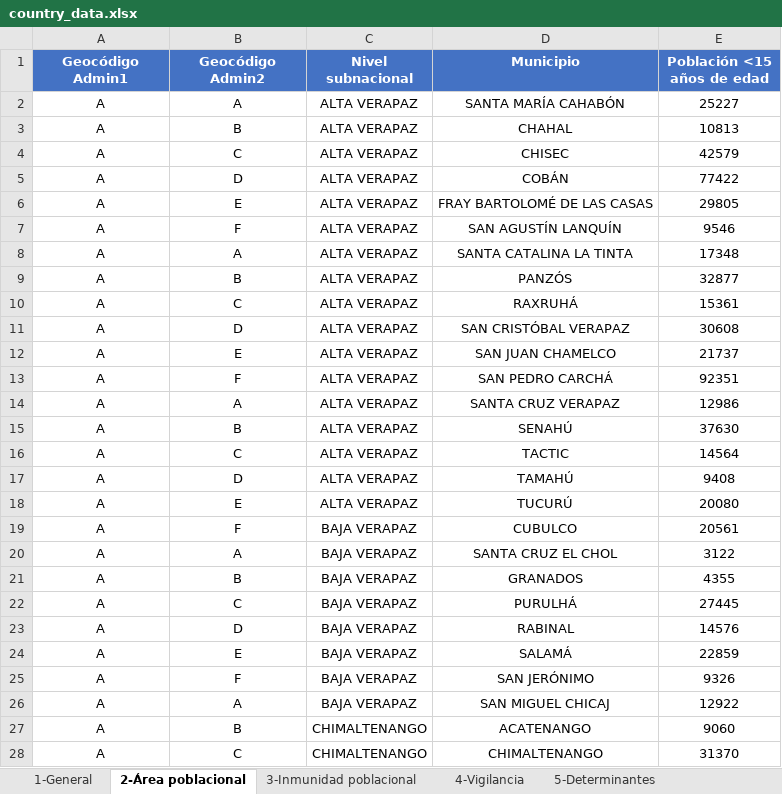
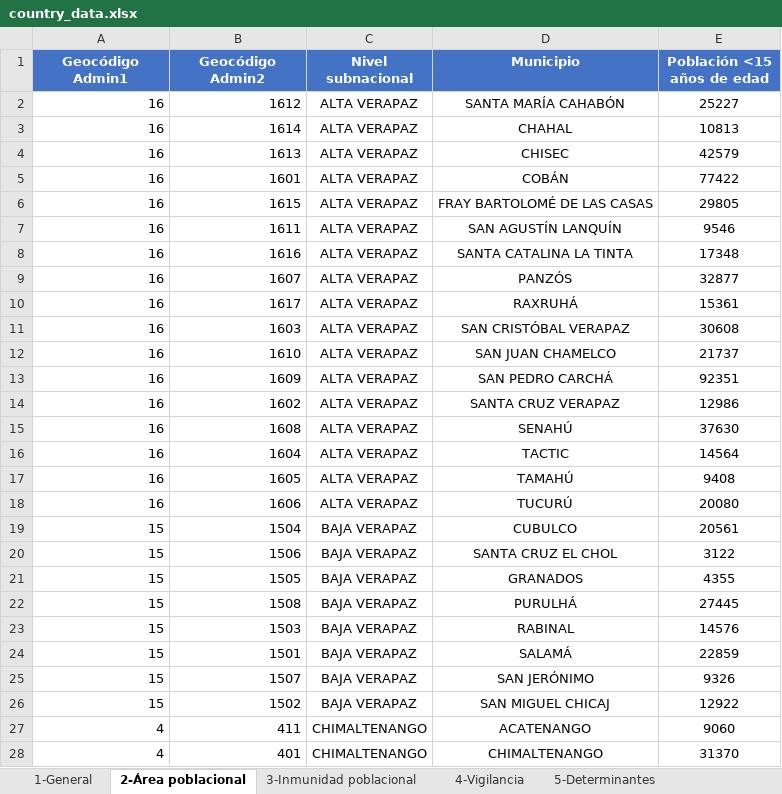
Before and after one commit to Oliversinn/polio-risk, an Excel workbook: src/Data/country_data.xlsx, sheet 2-Área poblacional, drawn as a sheet; only a part is shown; values as stored, in another font and other column widths than the file's, no borders; the diff covers the shown part only; the diff names each change by its address in the sheet, - before the commit and + after, or states it on an @@ line.

```diff
--- a/src/Data/country_data.xlsx (sheet 2-Área poblacional)
+++ b/src/Data/country_data.xlsx (sheet 2-Área poblacional)
-A2:A18 (Geocódigo Admin1): A
+A2:A18 (Geocódigo Admin1): 16
-A2:B28 alignment: center
+A2:B28 alignment: right
-B2 (Geocódigo Admin2): A
+B2 (Geocódigo Admin2): 1612
-B3 (Geocódigo Admin2): B
+B3 (Geocódigo Admin2): 1614
-B4 (Geocódigo Admin2): C
+B4 (Geocódigo Admin2): 1613
-B5 (Geocódigo Admin2): D
+B5 (Geocódigo Admin2): 1601
-B6 (Geocódigo Admin2): E
+B6 (Geocódigo Admin2): 1615
-B7 (Geocódigo Admin2): F
+B7 (Geocódigo Admin2): 1611
-B8 (Geocódigo Admin2): A
+B8 (Geocódigo Admin2): 1616
-B9 (Geocódigo Admin2): B
+B9 (Geocódigo Admin2): 1607
-B10 (Geocódigo Admin2): C
+B10 (Geocódigo Admin2): 1617
-B11 (Geocódigo Admin2): D
+B11 (Geocódigo Admin2): 1603
-B12 (Geocódigo Admin2): E
+B12 (Geocódigo Admin2): 1610
-B13 (Geocódigo Admin2): F
+B13 (Geocódigo Admin2): 1609
-B14 (Geocódigo Admin2): A
+B14 (Geocódigo Admin2): 1602
-B15 (Geocódigo Admin2): B
+B15 (Geocódigo Admin2): 1608
-B16 (Geocódigo Admin2): C
+B16 (Geocódigo Admin2): 1604
-B17 (Geocódigo Admin2): D
+B17 (Geocódigo Admin2): 1605
-B18 (Geocódigo Admin2): E
+B18 (Geocódigo Admin2): 1606
-A19:A26 (Geocódigo Admin1): A
+A19:A26 (Geocódigo Admin1): 15
-B19 (Geocódigo Admin2): F
+B19 (Geocódigo Admin2): 1504
-B20 (Geocódigo Admin2): A
+B20 (Geocódigo Admin2): 1506
-B21 (Geocódigo Admin2): B
+B21 (Geocódigo Admin2): 1505
-B22 (Geocódigo Admin2): C
+B22 (Geocódigo Admin2): 1508
-B23 (Geocódigo Admin2): D
+B23 (Geocódigo Admin2): 1503
-B24 (Geocódigo Admin2): E
+B24 (Geocódigo Admin2): 1501
-B25 (Geocódigo Admin2): F
+B25 (Geocódigo Admin2): 1507
-B26 (Geocódigo Admin2): A
+B26 (Geocódigo Admin2): 1502
-A27:A28 (Geocódigo Admin1): A
+A27:A28 (Geocódigo Admin1): 4
-B27 (Geocódigo Admin2): B
+B27 (Geocódigo Admin2): 411
-B28 (Geocódigo Admin2): C
+B28 (Geocódigo Admin2): 401
```
Also changed, not shown: 626 edited cells and cell formats elsewhere in this sheet, sheet 5-Determinantes, sheet 6-Brotes de EPV, sheet 4-Vigilancia, sheet 3-Inmunidad poblacional, 4 other files.
